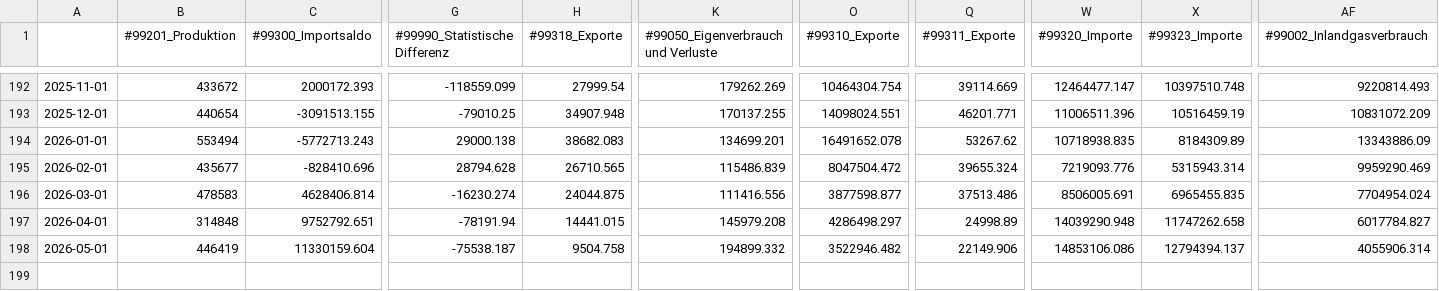
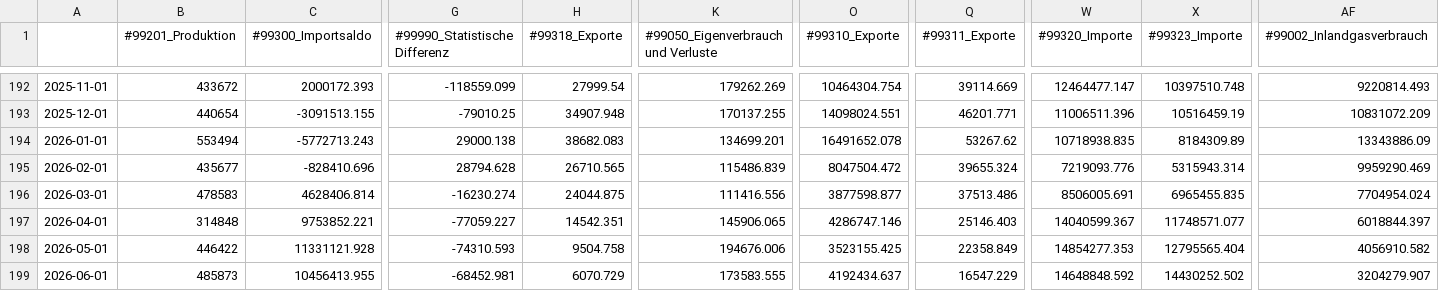
Before and after one commit to ElijahStaengl/co2-emissions-austria, a CSV file: data/input_data/latest_updated_data/input_gas.csv, drawn as a sheet; only a part is shown, gaps mark what is left out; rows hold the shown columns only; the diff covers the shown part only; the diff names each change by its address in the sheet, - before the commit and + after, or states it on an @@ line.

```diff
--- a/data/input_data/latest_updated_data/input_gas.csv
+++ b/data/input_data/latest_updated_data/input_gas.csv
-C197 (#99300_Importsaldo): 9752792.651
+C197 (#99300_Importsaldo): 9753852.221
-G197 (#99990_Statistische Differenz): -78191.94
+G197 (#99990_Statistische Differenz): -77059.227
-H197 (#99318_Exporte): 14441.015
+H197 (#99318_Exporte): 14542.351
-K197: 145979.208
+K197: 145906.065
-O197 (#99310_Exporte): 4286498.297
+O197 (#99310_Exporte): 4286747.146
-Q197 (#99311_Exporte): 24998.89
+Q197 (#99311_Exporte): 25146.403
-W197 (#99320_Importe): 14039290.948
+W197 (#99320_Importe): 14040599.367
-X197 (#99323_Importe): 11747262.658
+X197 (#99323_Importe): 11748571.077
-AF197 (#99002_Inlandgasverbrauch): 6017784.827
+AF197 (#99002_Inlandgasverbrauch): 6018844.397
-B198 (#99201_Produktion): 446419
+B198 (#99201_Produktion): 446422
-C198 (#99300_Importsaldo): 11330159.604
+C198 (#99300_Importsaldo): 11331121.928
-G198 (#99990_Statistische Differenz): -75538.187
+G198 (#99990_Statistische Differenz): -74310.593
-K198: 194899.332
+K198: 194676.006
-O198 (#99310_Exporte): 3522946.482
+O198 (#99310_Exporte): 3523155.425
-Q198 (#99311_Exporte): 22149.906
+Q198 (#99311_Exporte): 22358.849
-W198 (#99320_Importe): 14853106.086
+W198 (#99320_Importe): 14854277.353
-X198 (#99323_Importe): 12794394.137
+X198 (#99323_Importe): 12795565.404
-AF198 (#99002_Inlandgasverbrauch): 4055906.314
+AF198 (#99002_Inlandgasverbrauch): 4056910.582
+row 199: 2026-06-01 | 485873 | 10456413.955 | -68452.981 | 6070.729 | 173583.555 | 4192434.637 | 16547.229 | 14648848.592 | 14430252.502 | 3204279.907
```
Also changed, not shown: 5 edited cells elsewhere in this file, data/output_data/co2_calculated_gas_kt.csv, data/output_data/co2_calculated_int_aviation_kt.csv, 13 other files.
